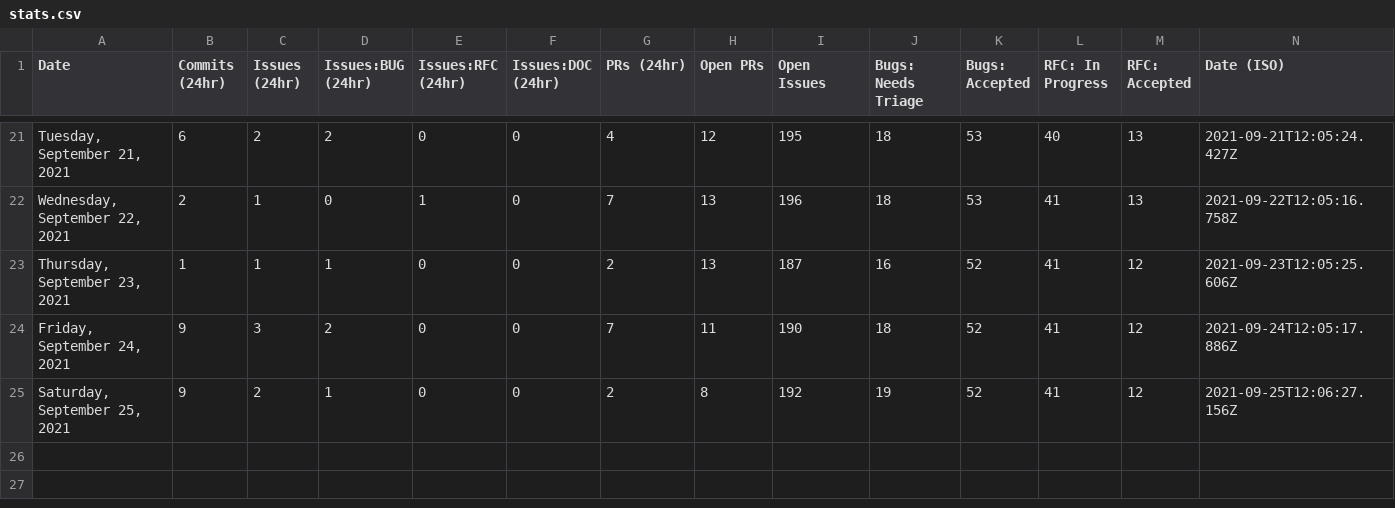
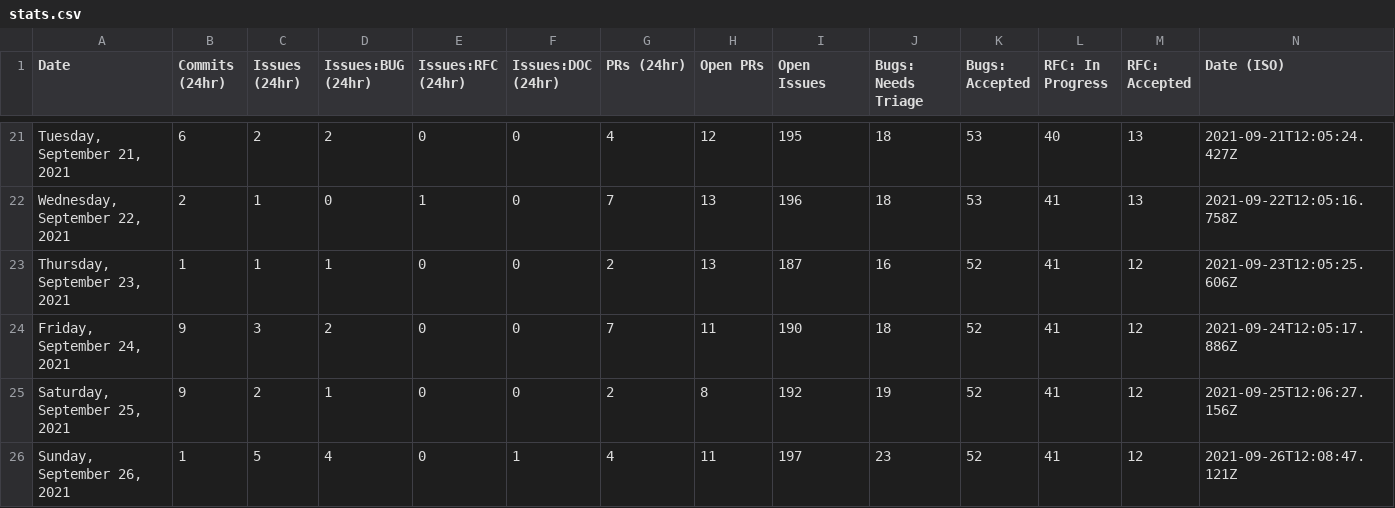
Before and after one commit to SiriousHunter/astro, a CSV file: stats/stats.csv, drawn as a sheet; only a part is shown, gaps mark what is left out; the diff names each change by its address in the sheet, - before the commit and + after, or states it on an @@ line.

```diff
--- a/stats/stats.csv
+++ b/stats/stats.csv
+row 26: Sunday, September 26, 2021 | 1 | 5 | 4 | 0 | 1 | 4 | 11 | 197 | 23 | 52 | 41 | 12 | 2021-09-26T12:08:47.121Z
```
